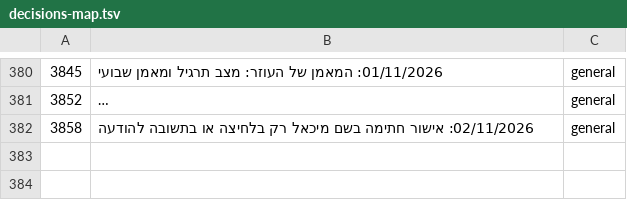
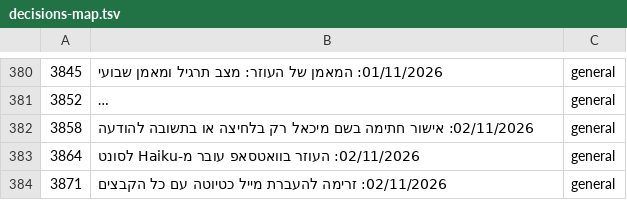
Before and after one commit to mishaf1988-lgtm/tfugen-safety, a TSV file: project-files/domains/decisions-map.tsv, drawn as a sheet; only a part is shown, gaps mark what is left out; long unchanged cells end in ….

```diff
--- a/project-files/domains/decisions-map.tsv
+++ b/project-files/domains/decisions-map.tsv
@@ -382 +382,3 @@
 3858	02/11/2026: אישור חתימה בשם מיכאל רק בלחיצה או בתשובה להודעה	general
+3864	02/11/2026: העוזר בוואטסאפ עובר מ-Haiku לסונט	general
+3871	02/11/2026: זרימה להעברת מייל כטיוטה עם כל הקבצים	general
```
Also changed, not shown: 7 other files.
